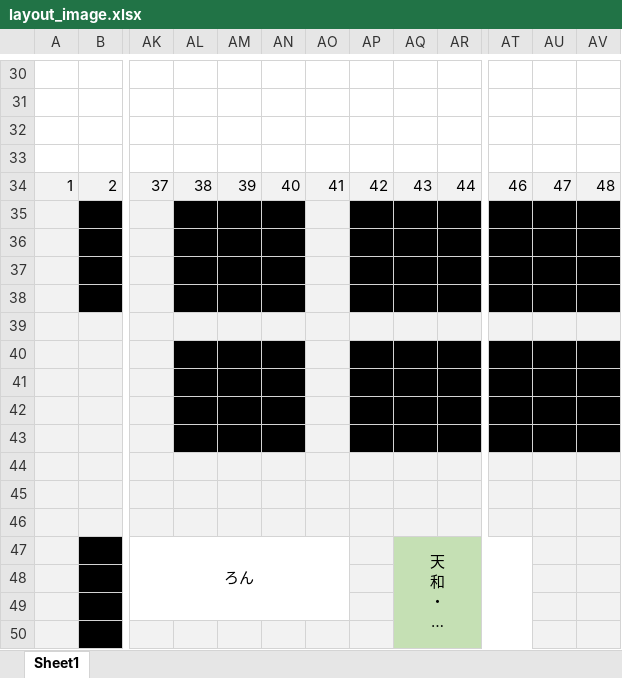
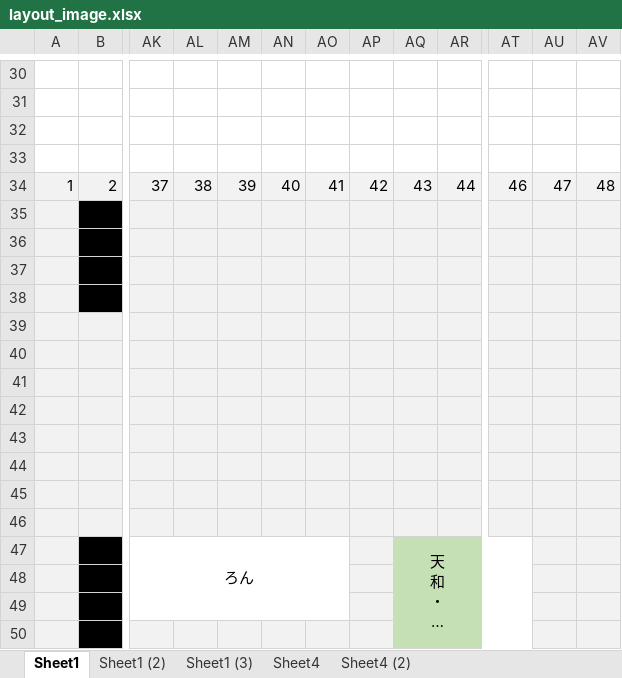
Before and after one commit to syado/Mahjong_Calculation_App, an Excel workbook: Journey_Plant_idea/layout_image.xlsx, sheet Sheet1, drawn as a sheet; only a part is shown, gaps mark what is left out; long unchanged cells end in …; values as stored, in another font and other column widths than the file's, no borders; the diff covers the shown part only; the diff names each change by its address in the sheet, - before the commit and + after, or states it on an @@ line.

```diff
--- a/Journey_Plant_idea/layout_image.xlsx (sheet Sheet1)
+++ b/Journey_Plant_idea/layout_image.xlsx (sheet Sheet1)
+sheet tab: Sheet1 (2)
+sheet tab: Sheet1 (3)
+sheet tab: Sheet4
+sheet tab: Sheet4 (2)
-AL35:AN38 fill: #000000
+AL35:AN38 fill: #F2F2F2
-AP35:AR38 fill: #000000
+AP35:AR38 fill: #F2F2F2
-AT35:AV38 fill: #000000
+AT35:AV38 fill: #F2F2F2
-AL40:AN43 fill: #000000
+AL40:AN43 fill: #F2F2F2
-AP40:AR43 fill: #000000
+AP40:AR43 fill: #F2F2F2
-AT40:AV43 fill: #000000
+AT40:AV43 fill: #F2F2F2
```
Also changed, not shown: cell formats and merged cells elsewhere in this sheet.
